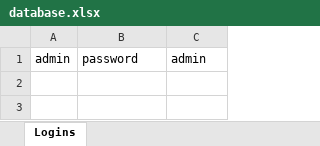
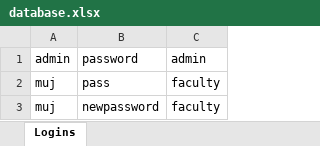
Before and after one commit to gitmuj/EARS, an Excel workbook: database.xlsx, sheet Logins, drawn as a sheet; values as stored, in another font and other column widths than the file's, no borders; the diff names each change by its address in the sheet, - before the commit and + after, or states it on an @@ line.

Commit message:
Added new user screen and functionality - add user to database.xlsx Changed LoginController login function to use database as it updates.

```diff
--- a/database.xlsx (sheet Logins)
+++ b/database.xlsx (sheet Logins)
+row 2: muj | pass | faculty
+row 3: muj | newpassword | faculty
```
Also changed, not shown: 6 other files.
